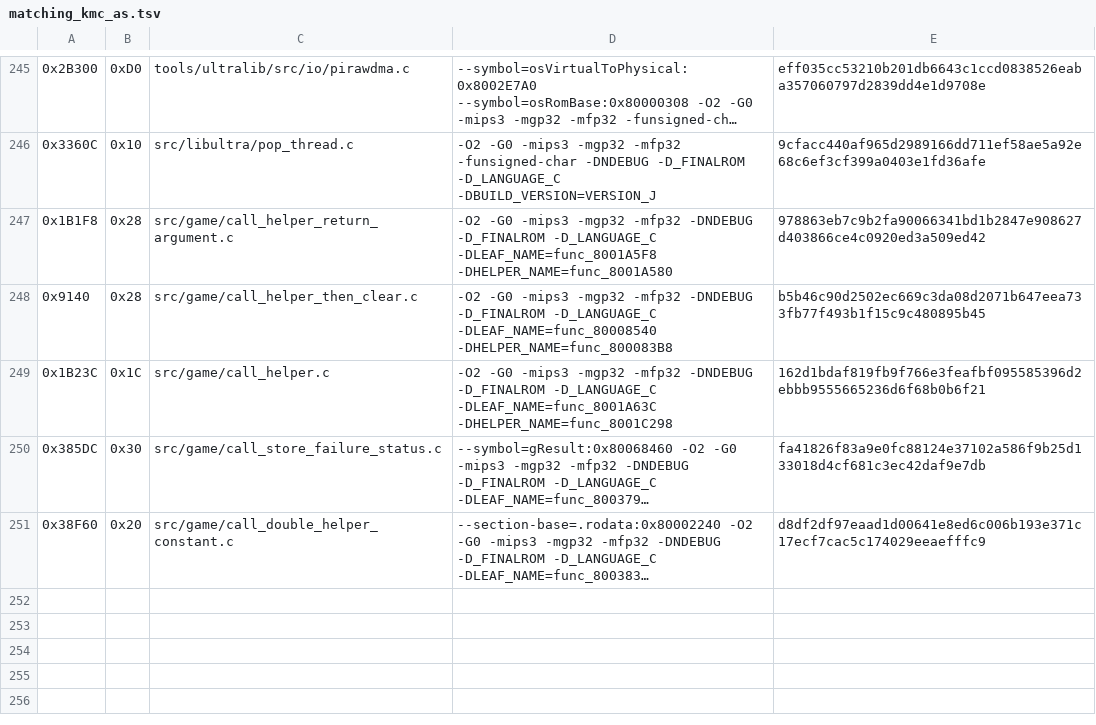
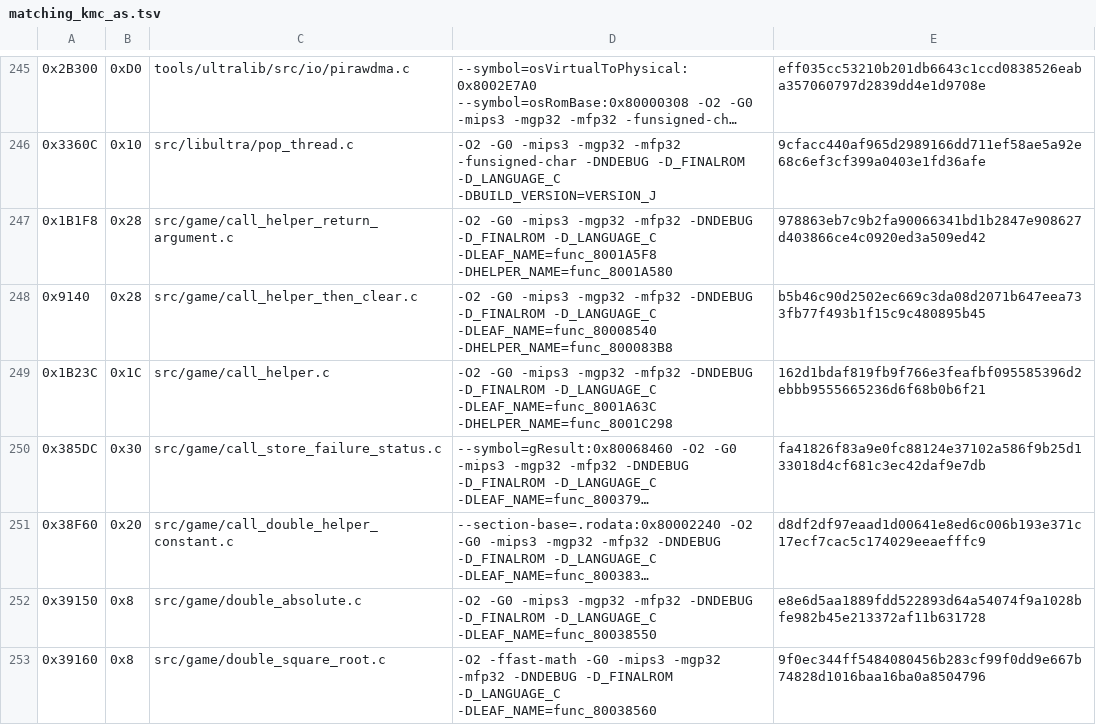
Before and after one commit to TheGh0stShip/Sydney-2000-N64-Prototype, a TSV file: config/matching_kmc_as.tsv, drawn as a sheet; only a part is shown, gaps mark what is left out; long unchanged cells end in …; the diff names each change by its address in the sheet, - before the commit and + after, or states it on an @@ line.

Commit message:
Match terminal double math intrinsics

```diff
--- a/config/matching_kmc_as.tsv
+++ b/config/matching_kmc_as.tsv
+row 252: 0x39150 | 0x8 | src/game/double_absolute.c | -O2 -G0 -mips3 -mgp32 -mfp32 -DNDEBUG -D_FINALROM -D_LANGUAGE_C -DLEAF_NAME=func_80038550 | e8e6d5aa1889fdd522893d64a54074f9a1028bfe982b45e213372af11b631728
+row 253: 0x39160 | 0x8 | src/game/double_square_root.c | -O2 -ffast-math -G0 -mips3 -mgp32 -mfp32 -DNDEBUG -D_FINALROM -D_LANGUAGE_C -DLEAF_NAME=func_80038560 | 9f0ec344ff5484080456b283cf99f0dd9e667b74828d1016baa16ba0a8504796
```
Also changed, not shown: 3 other files.
